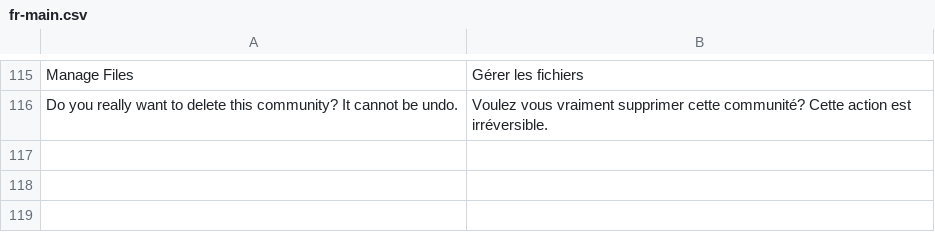
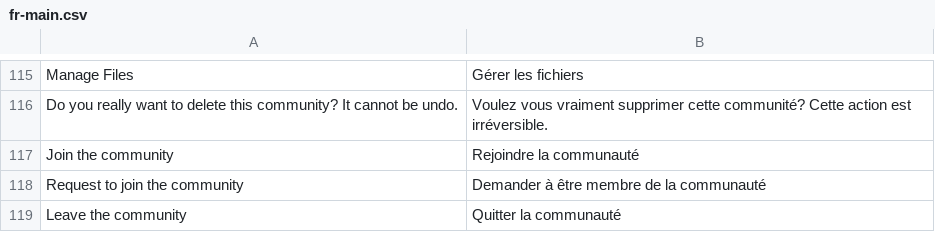
Before and after one commit to midasplatform/Midas, a CSV file: translation/fr-main.csv, drawn as a sheet; only a part is shown, gaps mark what is left out.

Commit message:
ENH: users can now join a community

```diff
--- a/translation/fr-main.csv
+++ b/translation/fr-main.csv
@@ -116 +116,4 @@ Manage Files;Gérer les fichiers
 Do you really want to delete this community? It cannot be undo.; Voulez vous vraiment supprimer cette communité? Cette action est irréversible.
+Join the community;Rejoindre la communauté
+Request to join the community;Demander à être membre de la communauté
+Leave the community;Quitter la communauté
```
Also changed, not shown: 4 other files.
